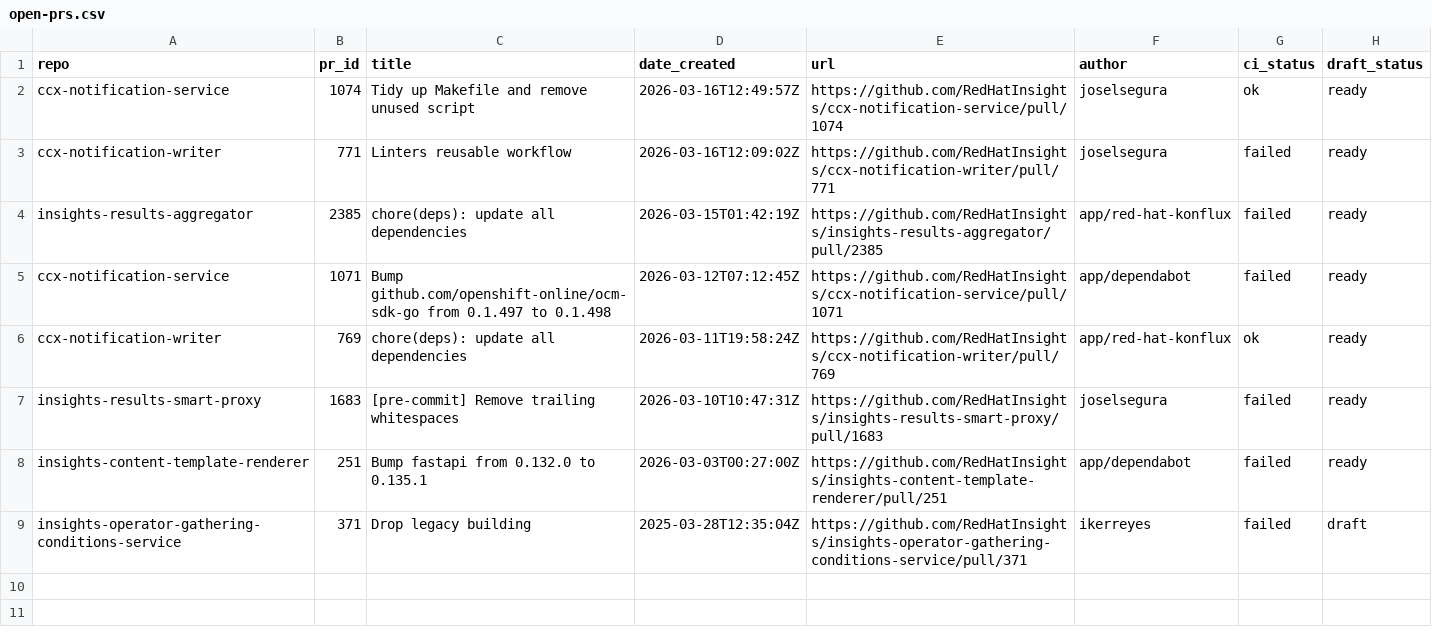
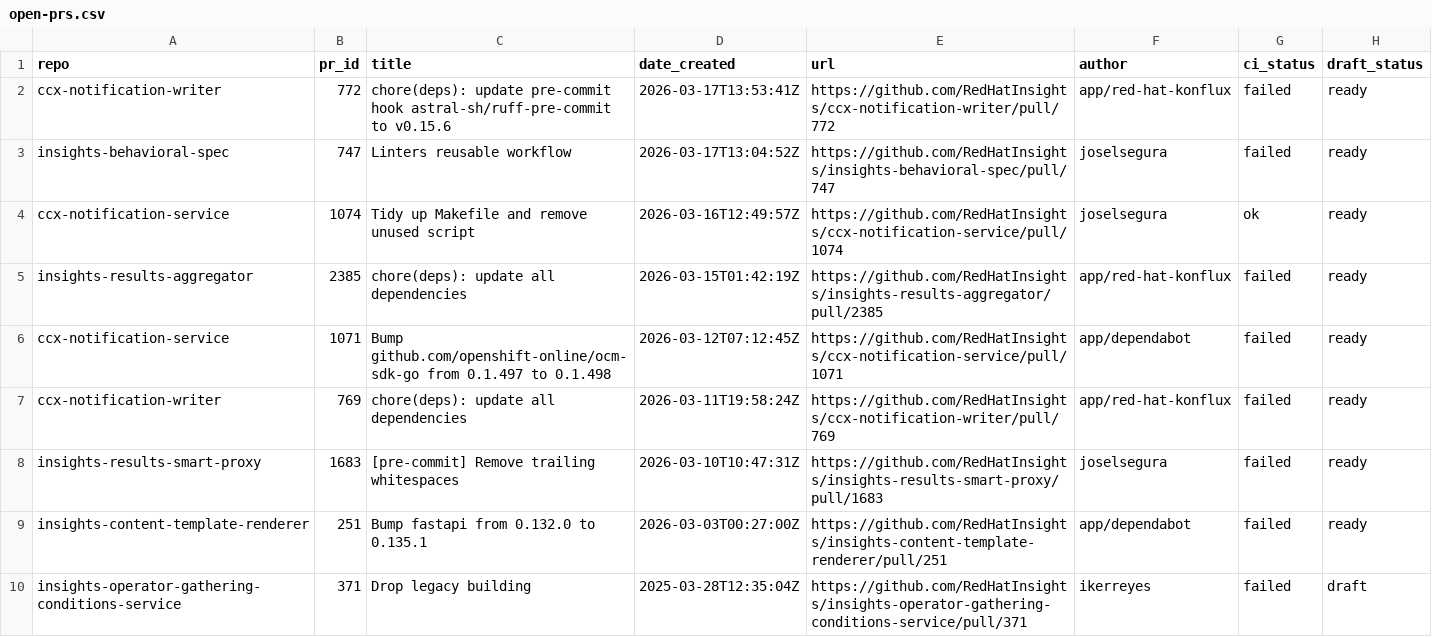
Before and after one commit to lenasolarova/processing-tools-github, a CSV file: open_mr_pr/github/open-prs.csv, drawn as a sheet.

```diff
--- a/open_mr_pr/github/open-prs.csv
+++ b/open_mr_pr/github/open-prs.csv
@@ -1,7 +1,8 @@
 repo,pr_id,title,date_created,url,author,ci_status,draft_status
+ccx-notification-writer,772,chore(deps): update pre-commit hook astral-sh/ruff-pre-commit to v0.15.6,2026-03-17T13:53:41Z,https://github.com/RedHatInsights/ccx-notification-writer/pull/772,app/red-hat-konflux,failed,ready
+insights-behavioral-spec,747,Linters reusable workflow,2026-03-17T13:04:52Z,https://github.com/RedHatInsights/insights-behavioral-spec/pull/747,joselsegura,failed,ready
 ccx-notification-service,1074,Tidy up Makefile and remove unused script,2026-03-16T12:49:57Z,https://github.com/RedHatInsights/ccx-notification-service/pull/1074,joselsegura,ok,ready
-ccx-notification-writer,771,Linters reusable workflow,2026-03-16T12:09:02Z,https://github.com/RedHatInsights/ccx-notification-writer/pull/771,joselsegura,failed,ready
 insights-results-aggregator,2385,chore(deps): update all dependencies,2026-03-15T01:42:19Z,https://github.com/RedHatInsights/insights-results-aggregator/pull/2385,app/red-hat-konflux,failed,ready
 ccx-notification-service,1071,Bump github.com/openshift-online/ocm-sdk-go from 0.1.497 to 0.1.498,2026-03-12T07:12:45Z,https://github.com/RedHatInsights/ccx-notification-service/pull/1071,app/dependabot,failed,ready
-ccx-notification-writer,769,chore(deps): update all dependencies,2026-03-11T19:58:24Z,https://github.com/RedHatInsights/ccx-notification-writer/pull/769,app/red-hat-konflux,ok,ready
+ccx-notification-writer,769,chore(deps): update all dependencies,2026-03-11T19:58:24Z,https://github.com/RedHatInsights/ccx-notification-writer/pull/769,app/red-hat-konflux,failed,ready
 insights-results-smart-proxy,1683,[pre-commit] Remove trailing whitespaces,2026-03-10T10:47:31Z,https://github.com/RedHatInsights/insights-results-smart-proxy/pull/1683,joselsegura,failed,ready
```
Also changed, not shown: 3 other files.
